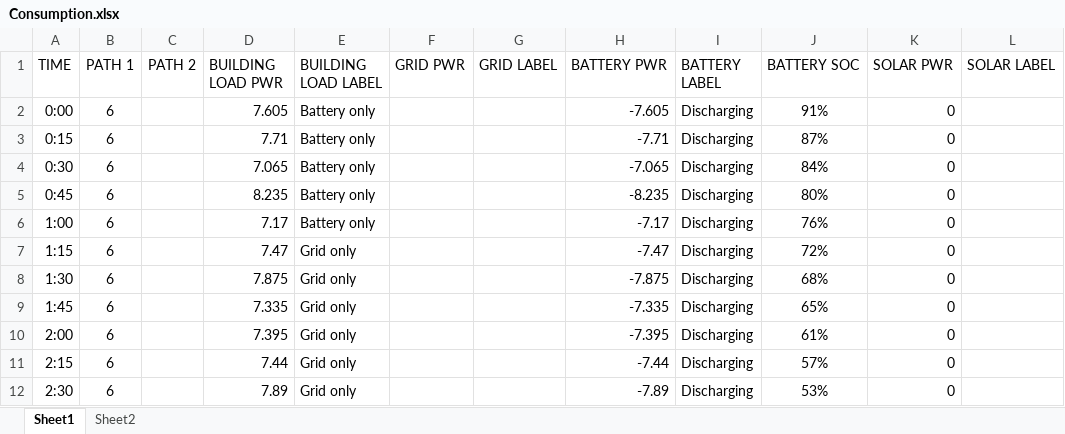
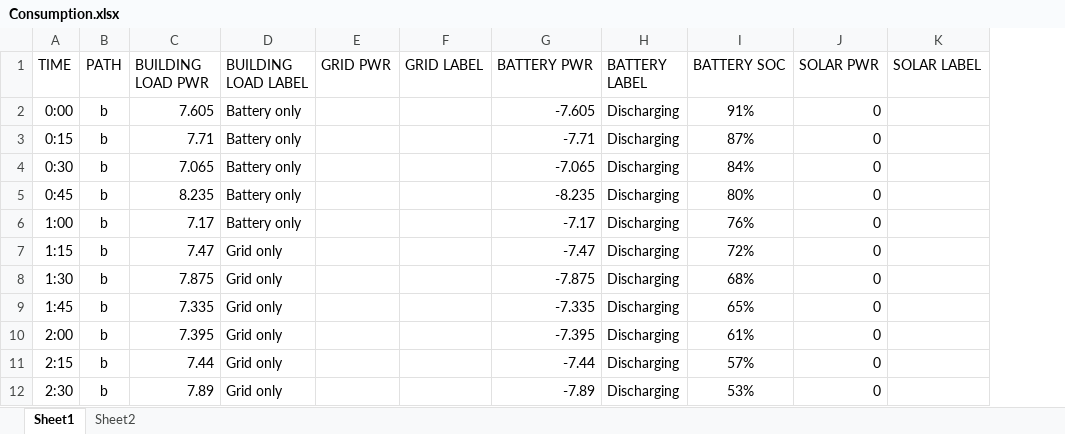
Before and after one commit to pdorey/energy_monitor, an Excel workbook: Consumption.xlsx, sheet Sheet1, drawn as a sheet; only a part is shown; values as stored, in another font and other column widths than the file's, no borders; removed rows and columns are numbered as before the commit, all else as after; the diff names each change by its address in the sheet, - before the commit and + after, or states it on an @@ line.

Commit message:
Path definitions changes

```diff
--- a/Consumption.xlsx (sheet Sheet1)
+++ b/Consumption.xlsx (sheet Sheet1)
-column B (PATH 1), rows 2-12: all 6
-column C (PATH 2), empty
+column B (PATH), rows 2-12: all b
```
Also changed, not shown: sheet Sheet2, formulas that keep their value, 4 other files.
